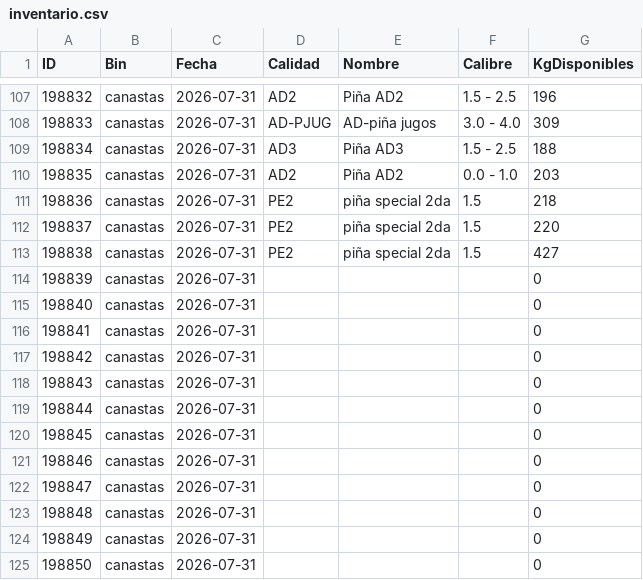
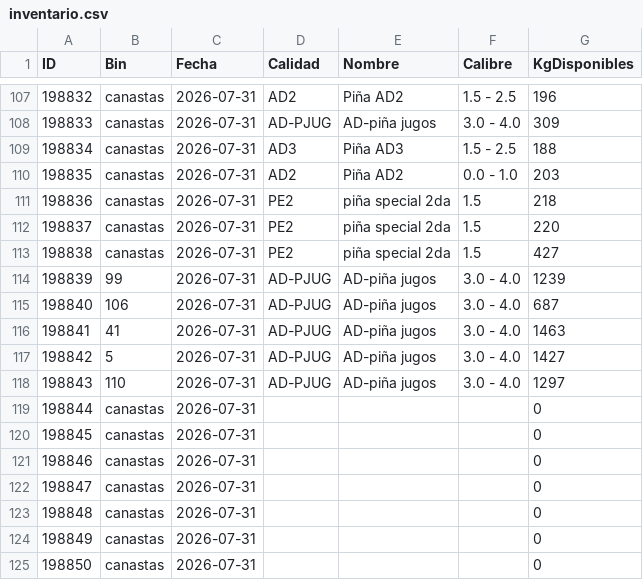
Before and after one commit to logisticaguapa-arch/inventario-fruta, a CSV file: inventario.csv, drawn as a sheet; only a part is shown, gaps mark what is left out.

```diff
--- a/inventario.csv
+++ b/inventario.csv
@@ -113,7 +113,7 @@ ID,Bin,Fecha,Calidad,Nombre,Calibre,KgDisponibles
 198838,canastas,2026-07-31,PE2,piña special 2da,1.5,427
-198839,canastas,2026-07-31,,,,0
-198840,canastas,2026-07-31,,,,0
-198841,canastas,2026-07-31,,,,0
-198842,canastas,2026-07-31,,,,0
-198843,canastas,2026-07-31,,,,0
+198839,99,2026-07-31,AD-PJUG,AD-piña jugos,3.0 - 4.0,1239
+198840,106,2026-07-31,AD-PJUG,AD-piña jugos,3.0 - 4.0,687
+198841,41,2026-07-31,AD-PJUG,AD-piña jugos,3.0 - 4.0,1463
+198842,5,2026-07-31,AD-PJUG,AD-piña jugos,3.0 - 4.0,1427
+198843,110,2026-07-31,AD-PJUG,AD-piña jugos,3.0 - 4.0,1297
 198844,canastas,2026-07-31,,,,0
```
Also changed, not shown: 1 other file.
